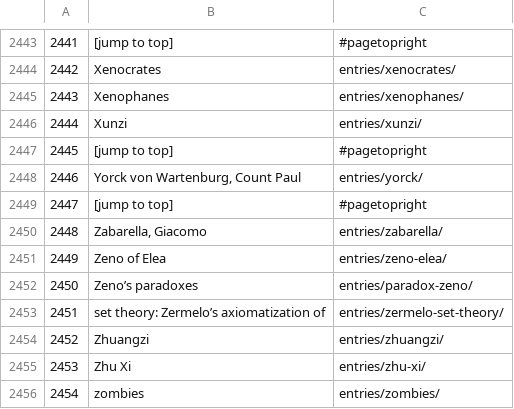
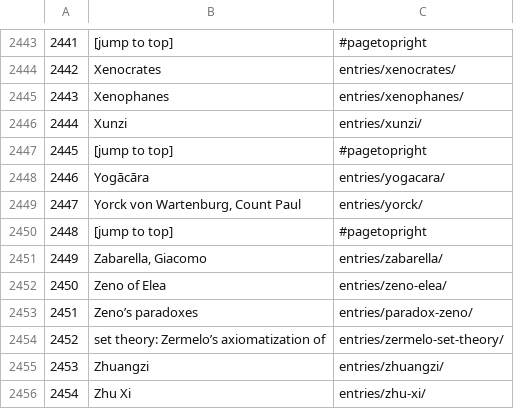
Before and after one commit to jacks3jk/SEP-Scraper, a CSV file: src/tableOfContents.csv, drawn as a sheet; only a part is shown, gaps mark what is left out; the shorter side is filled out with more unchanged rows; addresses are those after the commit; the diff names each change by its address in the sheet, - before the commit and + after, or states it on an @@ line.

Commit message:
fixed line break bug, removed headers, problems with A-Z sorting in Column C

```diff
--- a/src/tableOfContents.csv
+++ b/src/tableOfContents.csv
+row 2448: 2446 | Yogācāra | entries/yogacara/
@@ column A renumbered from row 2449 down @@
```
Also changed, not shown: src/letstrythis.csv, 1 other file.
